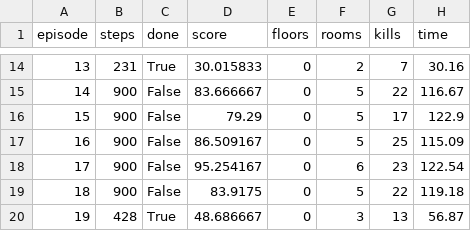
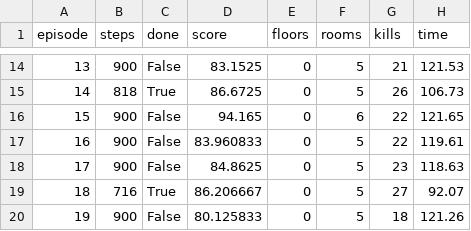
Before and after one commit to Calamia92/Noob_Sama, a CSV file: reports/final_eval_bc.csv, drawn as a sheet; only a part is shown, gaps mark what is left out; the diff covers the shown part only.

```diff
--- a/reports/final_eval_bc.csv
+++ b/reports/final_eval_bc.csv
@@ -14,7 +14,7 @@ episode,steps,done,score,floors,rooms,kills,time
-13,231,True,30.015833,0,2,7,30.16
-14,900,False,83.666667,0,5,22,116.67
-15,900,False,79.29,0,5,17,122.9
-16,900,False,86.509167,0,5,25,115.09
-17,900,False,95.254167,0,6,23,122.54
-18,900,False,83.9175,0,5,22,119.18
-19,428,True,48.686667,0,3,13,56.87
+13,900,False,83.1525,0,5,21,121.53
+14,818,True,86.6725,0,5,26,106.73
+15,900,False,94.165,0,6,22,121.65
+16,900,False,83.960833,0,5,22,119.61
+17,900,False,84.8625,0,5,23,118.63
+18,716,True,86.206667,0,5,27,92.07
+19,900,False,80.125833,0,5,18,121.26
```
Also changed, not shown: 65 edited cells elsewhere in this file, 3 other files.
